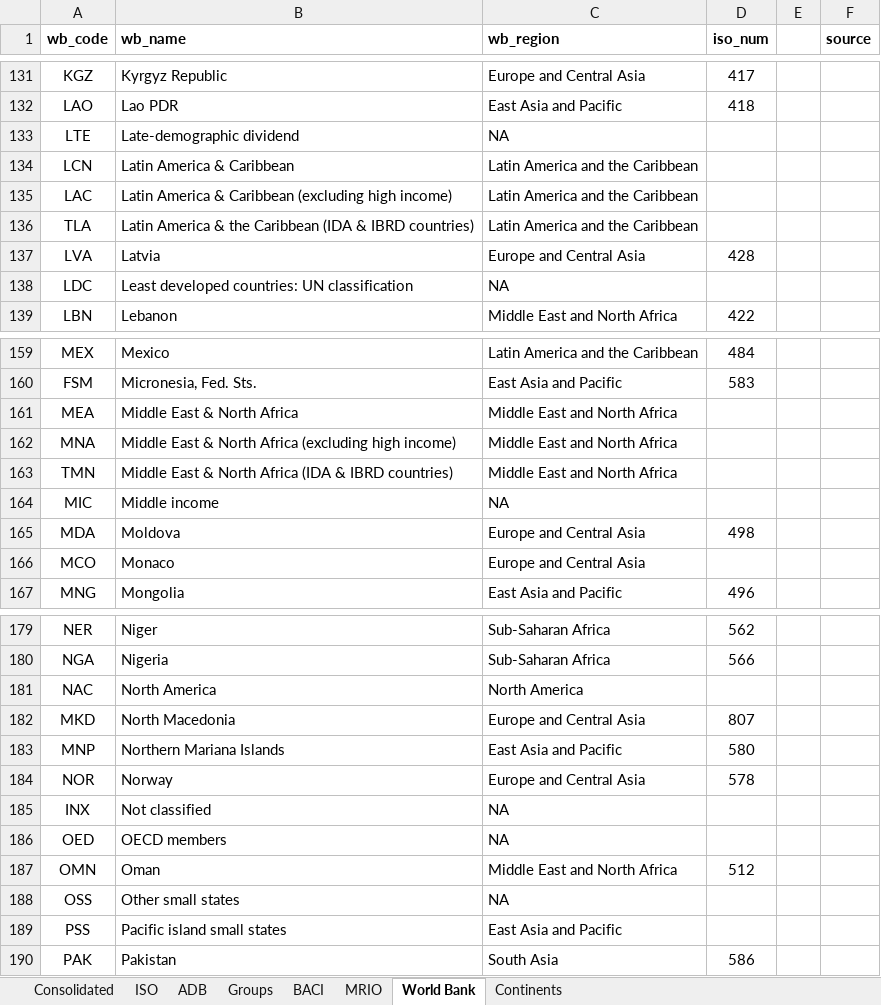
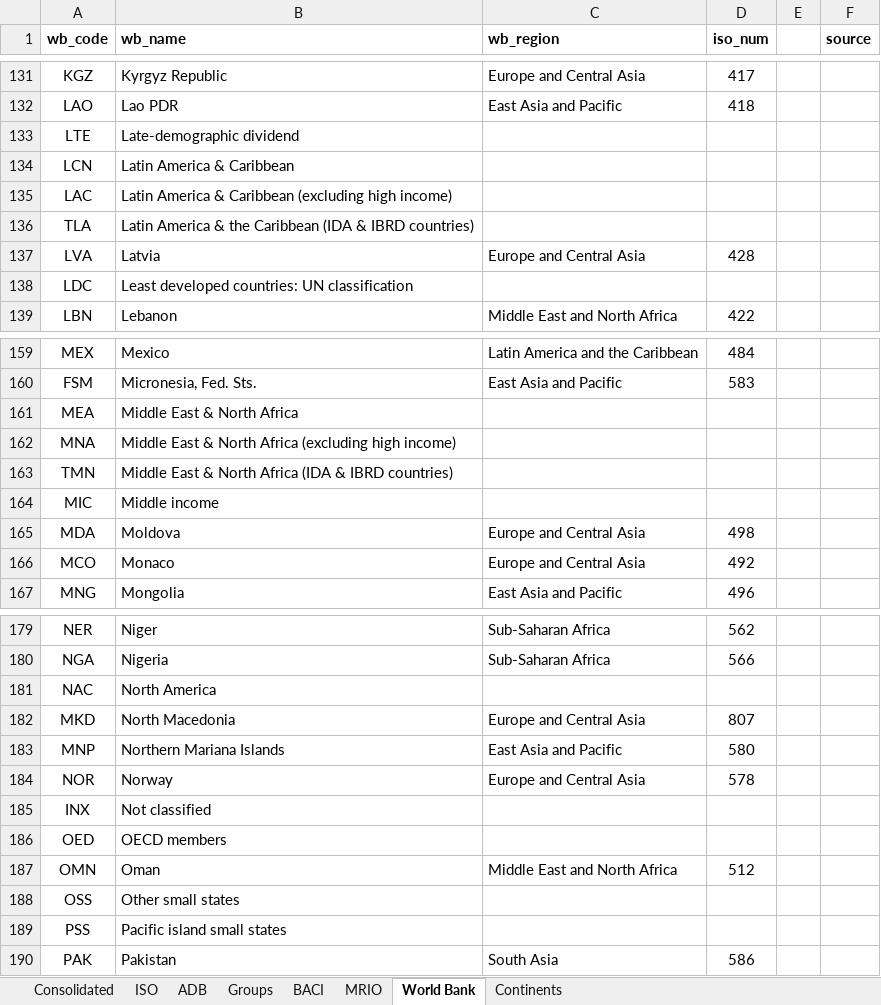
Before and after one commit to ksreyes/mrio-processing, an Excel workbook: dicts/countries.xlsx, sheet World Bank, drawn as a sheet; only a part is shown, gaps mark what is left out; values as stored, in another font and other column widths than the file's, no borders; the diff covers the shown part only; the diff names each change by its address in the sheet, - before the commit and + after, or states it on an @@ line.

```diff
--- a/dicts/countries.xlsx (sheet World Bank)
+++ b/dicts/countries.xlsx (sheet World Bank)
-C133 (wb_region): NA
+C133 (wb_region): (empty)
-C134:C136 (wb_region): Latin America and the Caribbean
+C134:C136 (wb_region): (empty)
-C138 (wb_region): NA
+C138 (wb_region): (empty)
-C161:C163 (wb_region): Middle East and North Africa
+C161:C163 (wb_region): (empty)
-C164 (wb_region): NA
+C164 (wb_region): (empty)
-D166 (iso_num): (empty)
+D166 (iso_num): 492
-C181 (wb_region): North America
+C181 (wb_region): (empty)
-C185:C186 (wb_region): NA
+C185:C186 (wb_region): (empty)
-C188 (wb_region): NA
+C188 (wb_region): (empty)
-C189 (wb_region): East Asia and Pacific
+C189 (wb_region): (empty)
```
Also changed, not shown: 35 edited cells elsewhere in this sheet, sheet Consolidated, sheet BACI, sheet ISO, formulas that keep their value.
